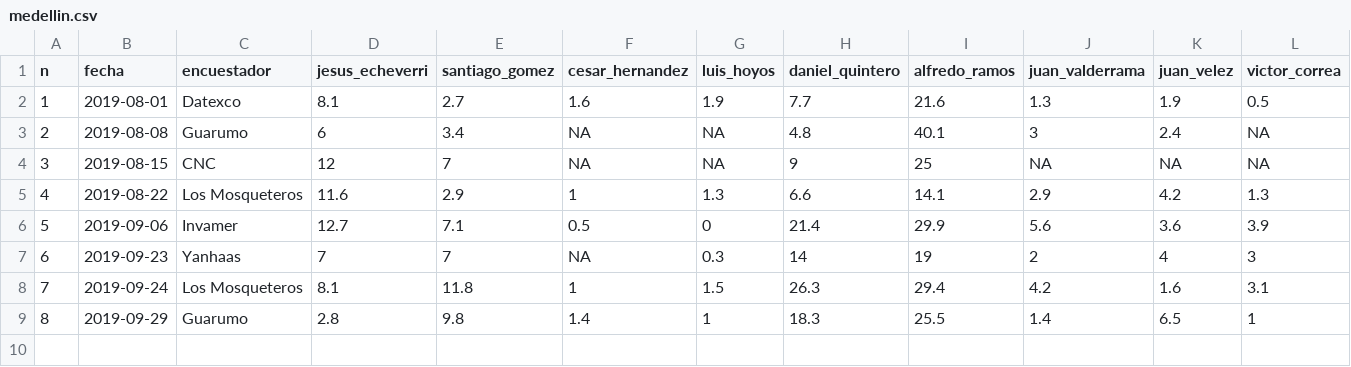
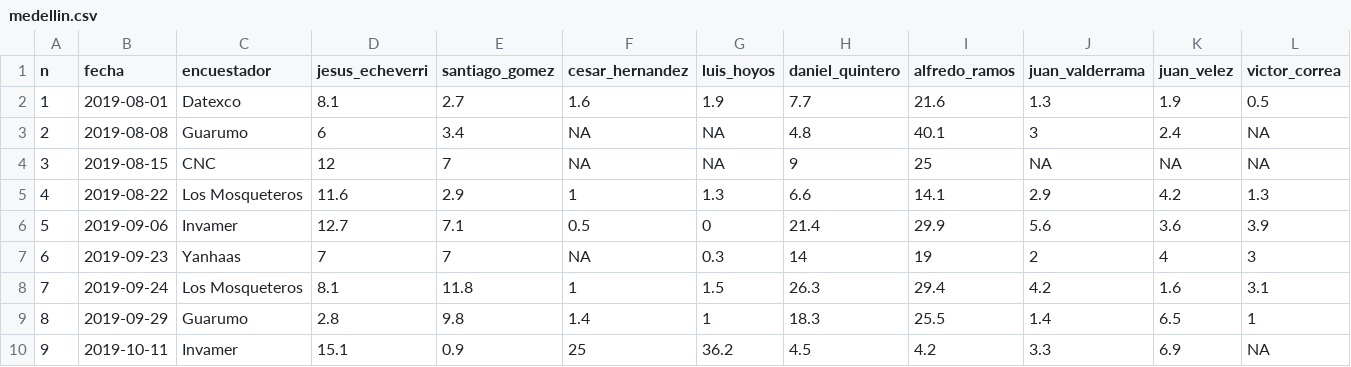
Before and after one commit to nelsonamayad/elecciones_locales_2019, a CSV file: Ciudad/medellin.csv, drawn as a sheet; only a part is shown; rows hold the shown columns only; the diff names each change by its address in the sheet, - before the commit and + after, or states it on an @@ line.

Commit message:
Update medellin.csv

```diff
--- a/Ciudad/medellin.csv
+++ b/Ciudad/medellin.csv
+row 10: 9 | 2019-10-11 | Invamer | 15.1 | 0.9 | 25 | 36.2 | 4.5 | 4.2 | 3.3 | 6.9 | NA
```
